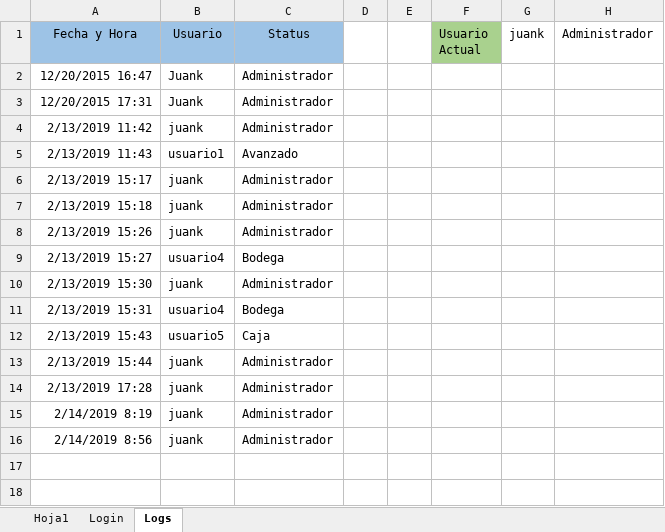
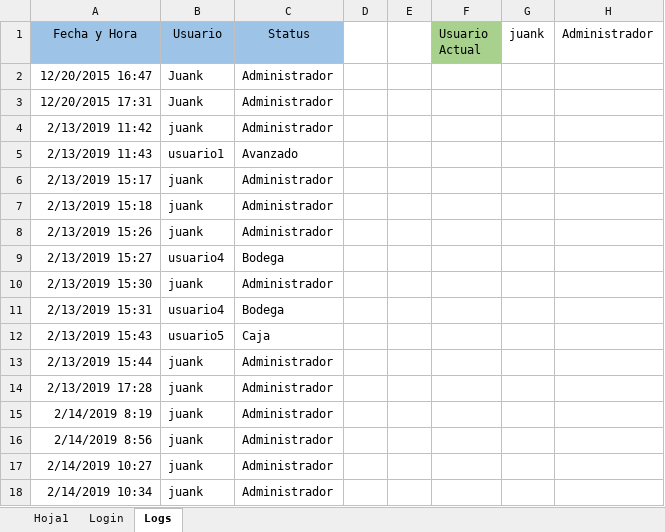
Before and after one commit to jungo89/shilohtex, an Excel workbook: menu_personalizado.xlsm, sheet Logs, drawn as a sheet; values as stored, in another font and other column widths than the file's, no borders; the diff names each change by its address in the sheet, - before the commit and + after, or states it on an @@ line.

```diff
--- a/menu_personalizado.xlsm (sheet Logs)
+++ b/menu_personalizado.xlsm (sheet Logs)
+row 17: 2/14/2019 10:27 | juank | Administrador
+row 18: 2/14/2019 10:34 | juank | Administrador
```
Also changed, not shown: Diseño_menu.xlsx, 12 other files.
